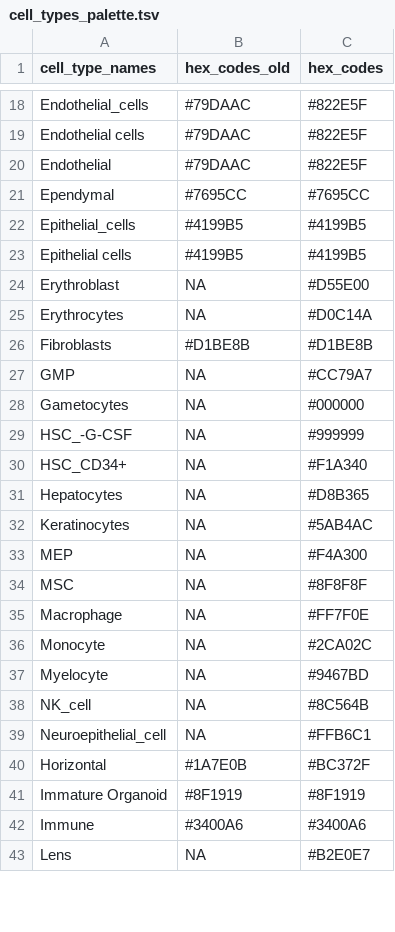
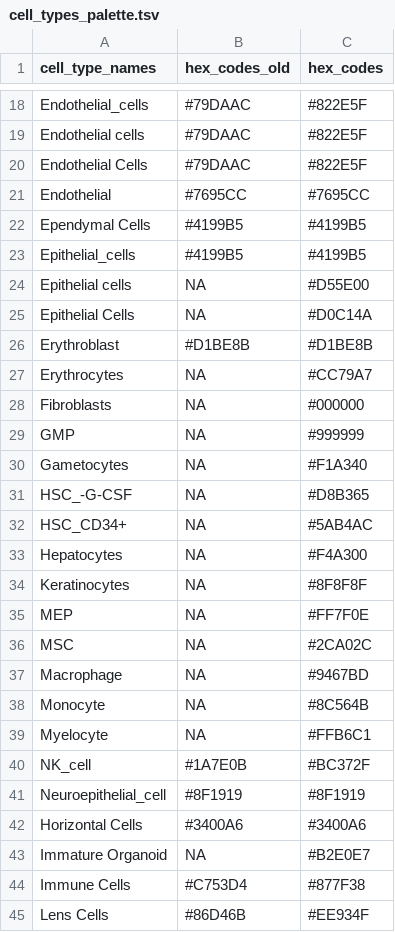
Before and after one commit to stjude-dnb-binfcore/sc-rna-seq-snap-dnb-training, a TSV file: figures/palettes/cell_types_palette.tsv, drawn as a sheet; only a part is shown, gaps mark what is left out; the diff covers the shown part only.

Commit message:
Update cell type names

```diff
--- a/figures/palettes/cell_types_palette.tsv
+++ b/figures/palettes/cell_types_palette.tsv
@@ -19,25 +19,27 @@ Endothelial_cells 	#79DAAC 	#822E5F
 Endothelial cells	#79DAAC 	#822E5F
-Endothelial	#79DAAC 	#822E5F
-Ependymal	#7695CC 	#7695CC
+Endothelial Cells	#79DAAC 	#822E5F
+Endothelial	#7695CC 	#7695CC
+Ependymal Cells	#4199B5 	#4199B5
 Epithelial_cells	#4199B5 	#4199B5
-Epithelial cells	#4199B5 	#4199B5
-Erythroblast 	NA	#D55E00
-Erythrocytes	NA	#D0C14A
-Fibroblasts	#D1BE8B 	#D1BE8B
-GMP	NA	#CC79A7
-Gametocytes	NA	#000000
-HSC_-G-CSF	NA	#999999
-HSC_CD34+	NA	#F1A340
-Hepatocytes	NA	#D8B365
-Keratinocytes	NA	#5AB4AC
-MEP	NA	#F4A300
-MSC	NA	#8F8F8F
-Macrophage	NA	#FF7F0E
-Monocyte	NA	#2CA02C
-Myelocyte	NA	#9467BD
-NK_cell	NA	#8C564B
-Neuroepithelial_cell	NA	#FFB6C1
-Horizontal	#1A7E0B	#BC372F
-Immature Organoid	#8F1919	#8F1919
-Immune	#3400A6	#3400A6
-Lens	NA	#B2E0E7
+Epithelial cells	NA	#D55E00
+Epithelial Cells	NA	#D0C14A
+Erythroblast 	#D1BE8B 	#D1BE8B
+Erythrocytes	NA	#CC79A7
+Fibroblasts	NA	#000000
+GMP	NA	#999999
+Gametocytes	NA	#F1A340
+HSC_-G-CSF	NA	#D8B365
+HSC_CD34+	NA	#5AB4AC
+Hepatocytes	NA	#F4A300
+Keratinocytes	NA	#8F8F8F
+MEP	NA	#FF7F0E
+MSC	NA	#2CA02C
+Macrophage	NA	#9467BD
+Monocyte	NA	#8C564B
+Myelocyte	NA	#FFB6C1
+NK_cell	#1A7E0B	#BC372F
+Neuroepithelial_cell	#8F1919	#8F1919
+Horizontal Cells	#3400A6	#3400A6
+Immature Organoid	NA	#B2E0E7
+Immune Cells	#C753D4 	#877F38
+Lens Cells	#86D46B	#EE934F
```
Also changed, not shown: 5 added rows, 5 removed rows and 50 edited cells elsewhere in this file.
